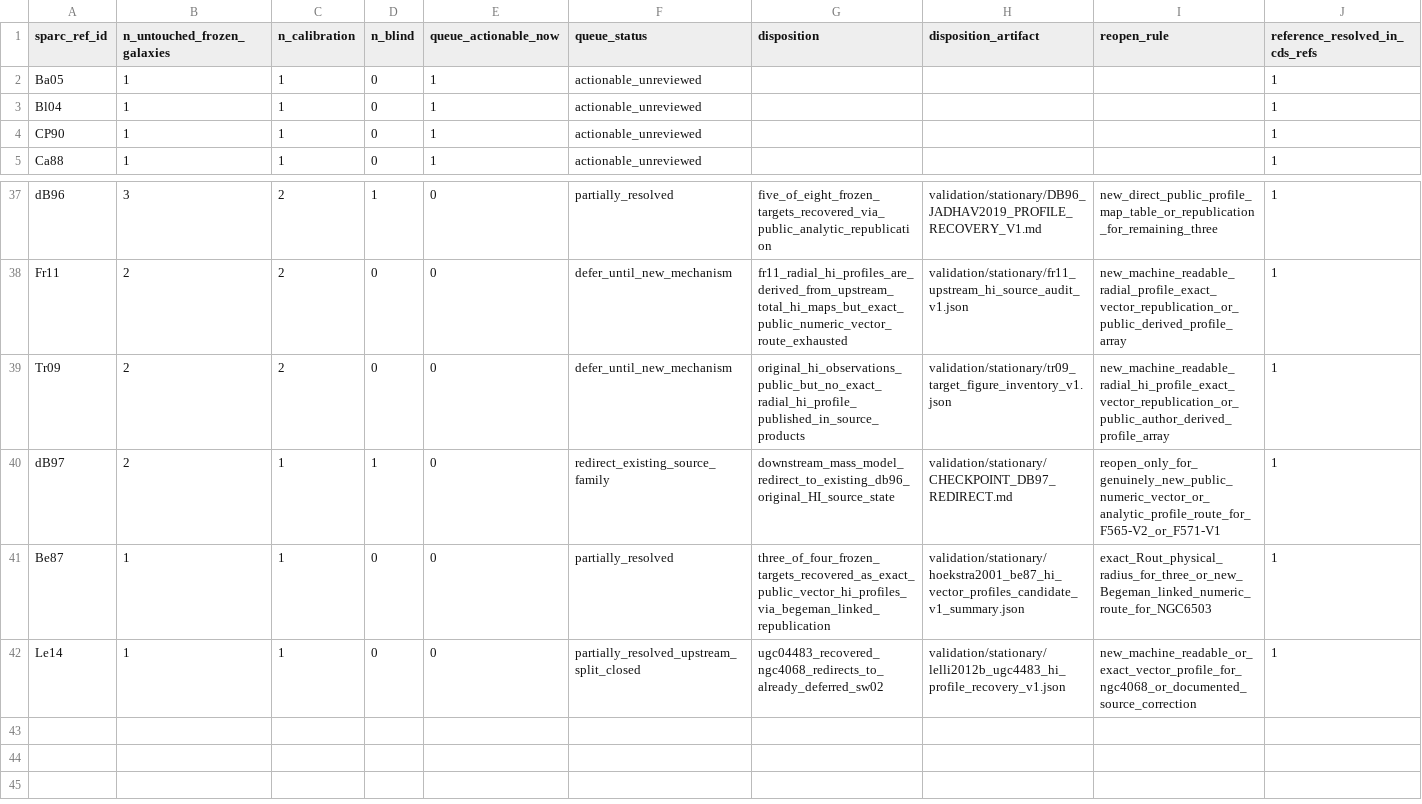
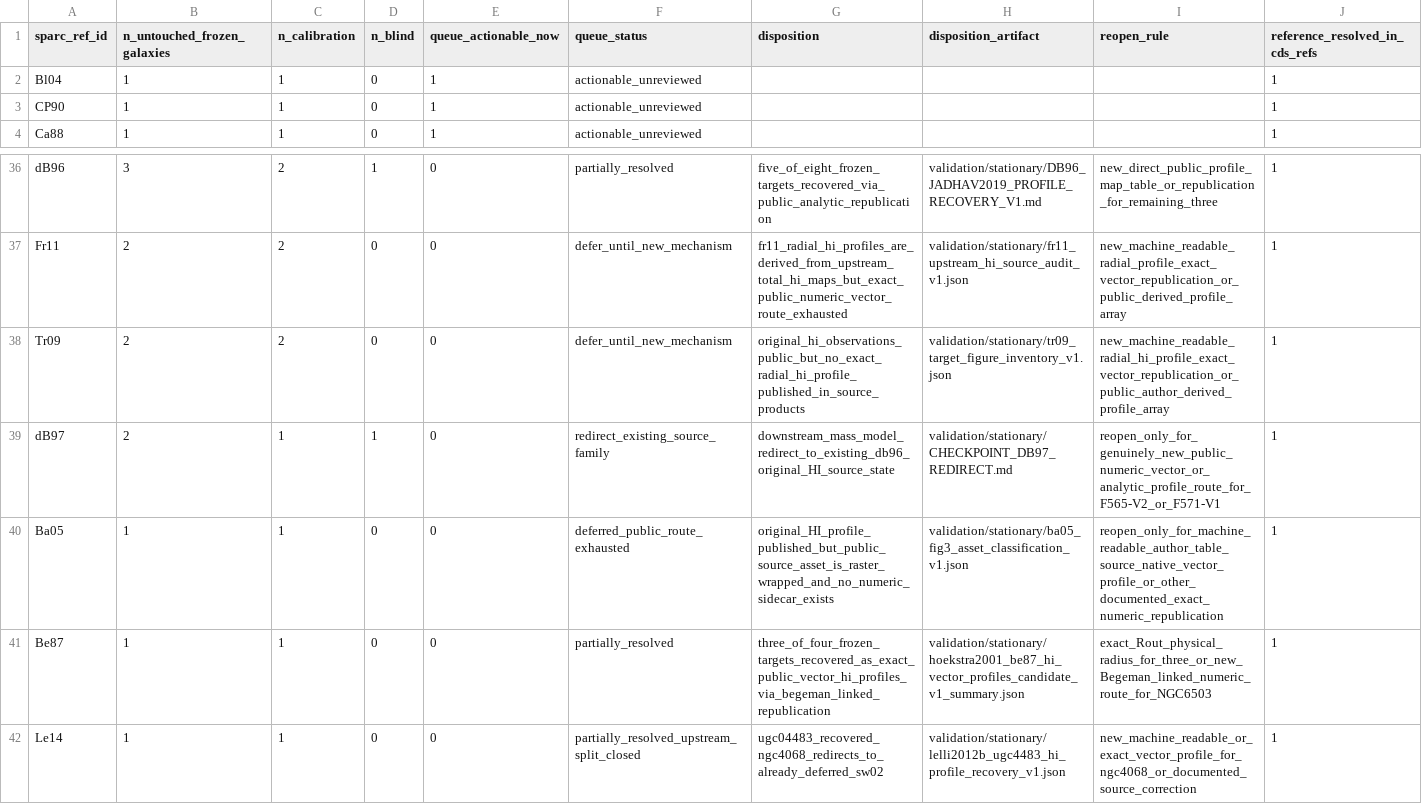
Before and after one commit to mjiresearch/persistent-geometric-states-paper1, a CSV file: data/stationary/source_reconstruction/sparc_hi_reference_family_priority_v1.csv, drawn as a sheet; only a part is shown, gaps mark what is left out; removed rows and columns are numbered as before the commit, all else as after; rows hold the shown columns only; the diff names each change by its address in the sheet, - before the commit and + after, or states it on an @@ line.

```diff
--- a/data/stationary/source_reconstruction/sparc_hi_reference_family_priority_v1.csv
+++ b/data/stationary/source_reconstruction/sparc_hi_reference_family_priority_v1.csv
-row 2: Ba05 | 1 | 1 | 0 | 1 | actionable_unreviewed |  |  |  | 1
+row 40: Ba05 | 1 | 1 | 0 | 0 | deferred_public_route_exhausted | original_HI_profile_published_but_public_source_asset_is_raster_wrapped_and_no_numeric_sidecar_exists | validation/stationary/ba05_fig3_asset_classification_v1.json | reopen_only_for_machine_readable_author_table_source_native_vector_profile_or_other_documented_exact_numeric_republication | 1
```
Also changed, not shown: data/stationary/source_reconstruction/sparc_hi_reference_family_disposition_v1.csv, 2 other files.
